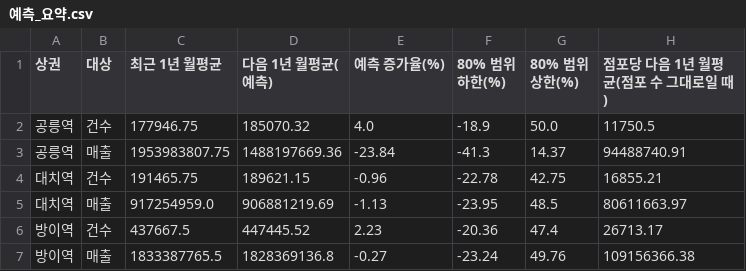
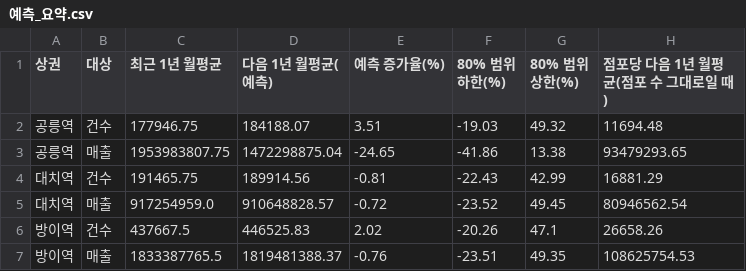
Before and after one commit to baebokchii/seoul-cafe-location-analysis, a CSV file: data/processed/예측_요약.csv, drawn as a sheet.

```diff
--- a/data/processed/예측_요약.csv
+++ b/data/processed/예측_요약.csv
@@ -1,7 +1,7 @@
 상권,대상,최근 1년 월평균,다음 1년 월평균(예측),예측 증가율(%),80% 범위 하한(%),80% 범위 상한(%),점포당 다음 1년 월평균(점포 수 그대로일 때)
-공릉역,건수,177946.75,185070.32,4.0,-18.9,50.0,11750.5
-공릉역,매출,1953983807.75,1488197669.36,-23.84,-41.3,14.37,94488740.91
-대치역,건수,191465.75,189621.15,-0.96,-22.78,42.75,16855.21
-대치역,매출,917254959.0,906881219.69,-1.13,-23.95,48.5,80611663.97
-방이역,건수,437667.5,447445.52,2.23,-20.36,47.4,26713.17
-방이역,매출,1833387765.5,1828369136.8,-0.27,-23.24,49.76,109156366.38
+공릉역,건수,177946.75,184188.07,3.51,-19.03,49.32,11694.48
+공릉역,매출,1953983807.75,1472298875.04,-24.65,-41.86,13.38,93479293.65
+대치역,건수,191465.75,189914.56,-0.81,-22.43,42.99,16881.29
+대치역,매출,917254959.0,910648828.57,-0.72,-23.52,49.45,80946562.54
+방이역,건수,437667.5,446525.83,2.02,-20.26,47.1,26658.26
+방이역,매출,1833387765.5,1819481388.37,-0.76,-23.51,49.35,108625754.53
```
Also changed, not shown: data/processed/예측_결과.csv, data/processed/예측_백테스트.csv, 13 other files.
